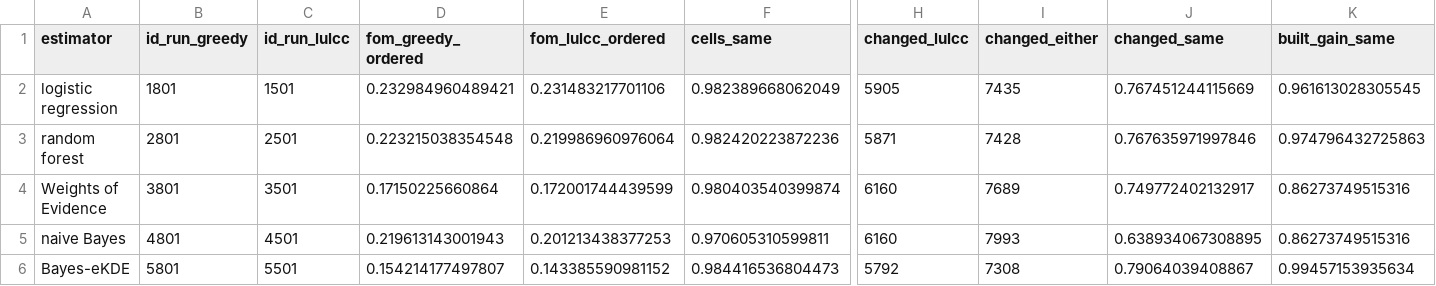
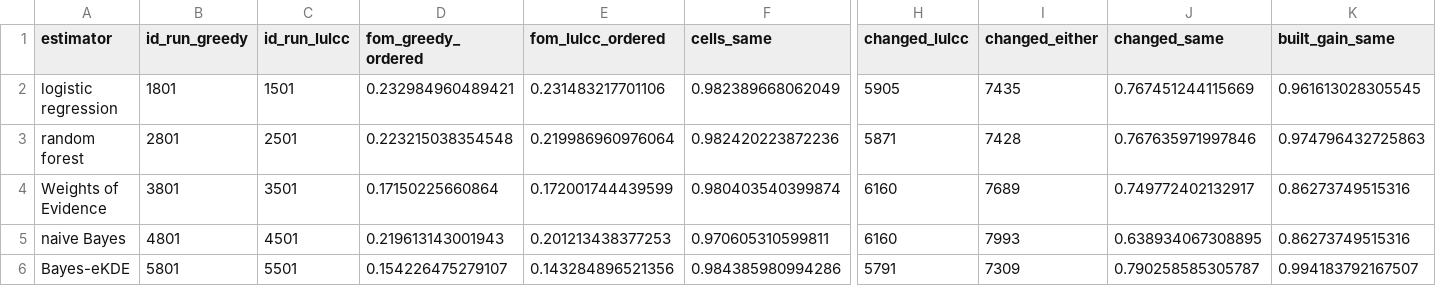
Before and after one commit to mmyrte/evoland-experiments, a CSV file: 2026-09-model-comparison/figures-synthetic/pie-greedy-ordered-vs-lulcc.csv, drawn as a sheet; only a part is shown, gaps mark what is left out; the diff names each change by its address in the sheet, - before the commit and + after, or states it on an @@ line.

```diff
--- a/2026-09-model-comparison/figures-synthetic/pie-greedy-ordered-vs-lulcc.csv
+++ b/2026-09-model-comparison/figures-synthetic/pie-greedy-ordered-vs-lulcc.csv
-D6 (fom_greedy_ordered): 0.154214177497807
+D6 (fom_greedy_ordered): 0.154226475279107
-E6 (fom_lulcc_ordered): 0.143385590981152
+E6 (fom_lulcc_ordered): 0.143284896521356
-F6 (cells_same): 0.984416536804473
+F6 (cells_same): 0.984385980994286
-H6 (changed_lulcc): 5792
+H6 (changed_lulcc): 5791
-I6 (changed_either): 7308
+I6 (changed_either): 7309
-J6 (changed_same): 0.79064039408867
+J6 (changed_same): 0.790258585305787
-K6 (built_gain_same): 0.99457153935634
+K6 (built_gain_same): 0.994183792167507
```
Also changed, not shown: 9 other files.
